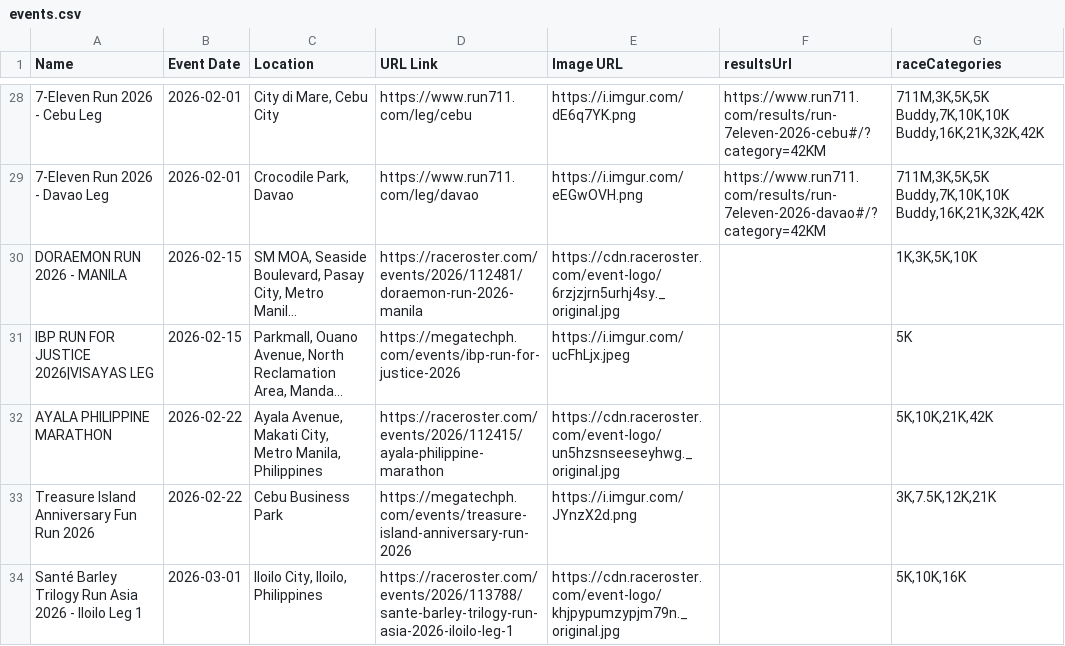
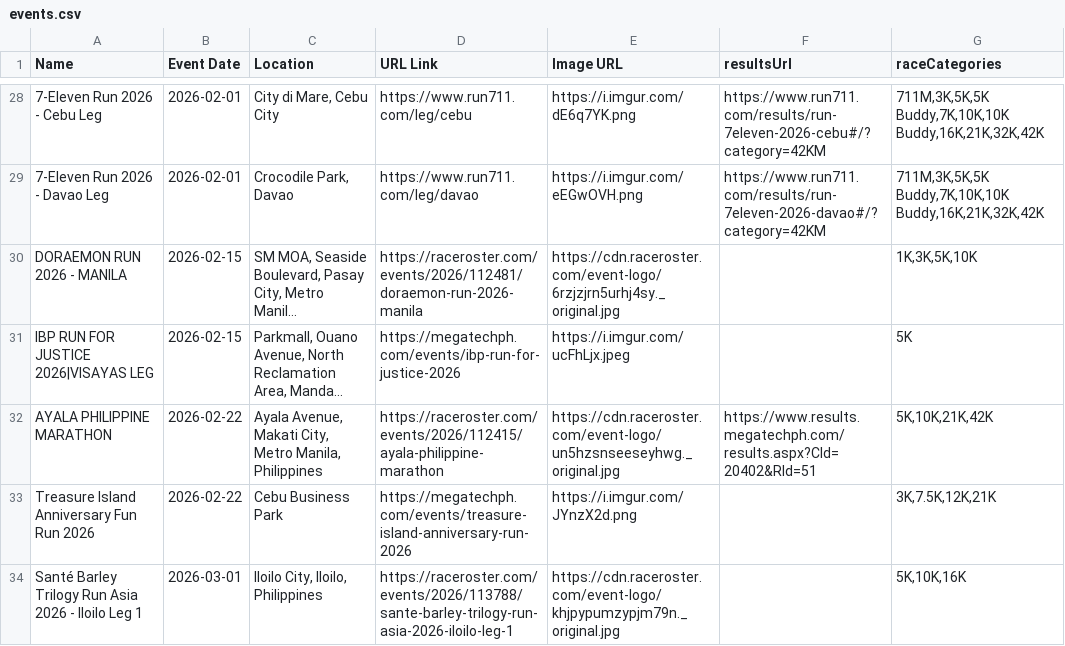
Before and after one commit to anthrax08/myrunph-events, a CSV file: events.csv, drawn as a sheet; only a part is shown, gaps mark what is left out; long unchanged cells end in …; the diff names each change by its address in the sheet, - before the commit and + after, or states it on an @@ line.

Commit message:
Update events.csv

```diff
--- a/events.csv
+++ b/events.csv
-F32 (resultsUrl): (empty)
+F32 (resultsUrl): https://www.results.megatechph.com/results.aspx?CId=20402&RId=51
```
